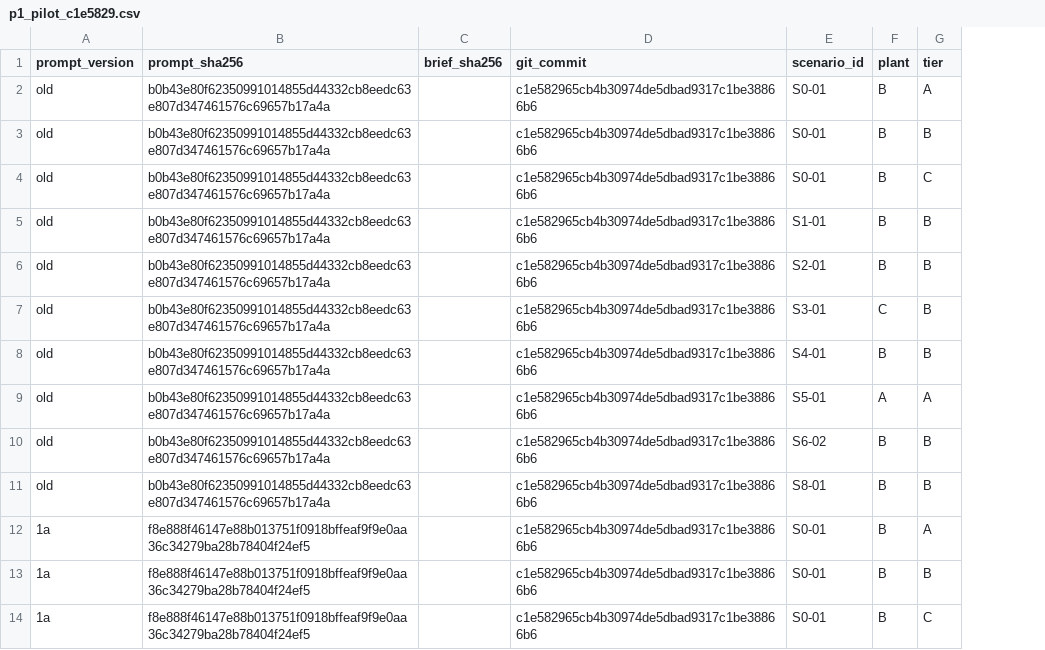
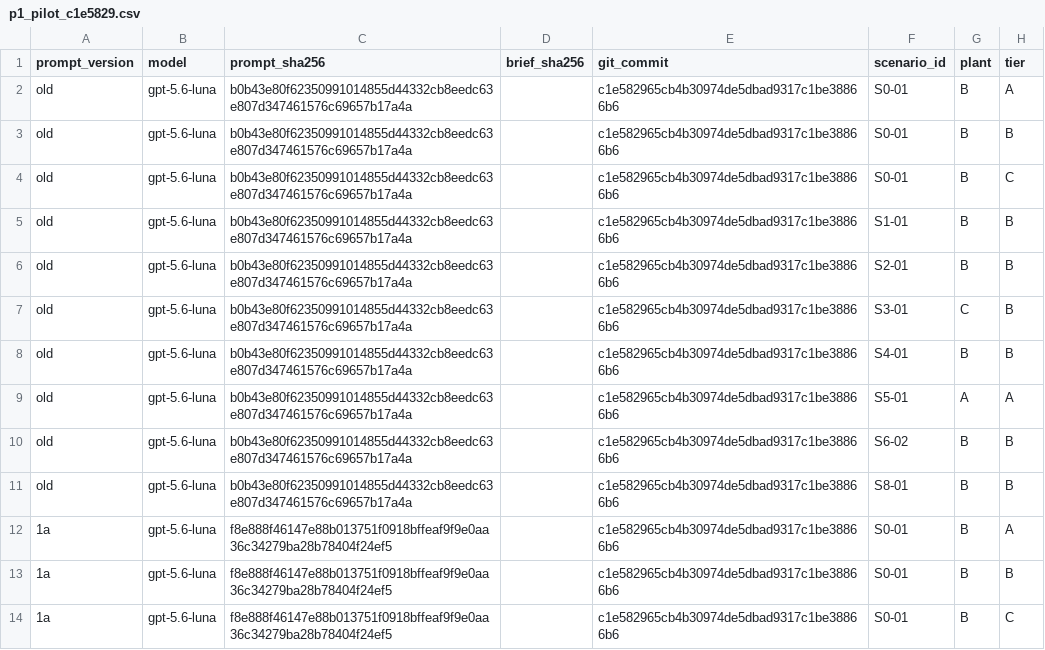
Before and after one commit to sdanquah101/agent-db, a CSV file: reports/p1_pilot_c1e5829.csv, drawn as a sheet; only a part is shown; the diff names each change by its address in the sheet, - before the commit and + after, or states it on an @@ line.

```diff
--- a/reports/p1_pilot_c1e5829.csv
+++ b/reports/p1_pilot_c1e5829.csv
+column B (model), rows 2-14: all gpt-5.6-luna
```
Also changed, not shown: reports/p1_pilot.csv, reports/p1_pilot_rev2_contended.csv, 11 other files.
